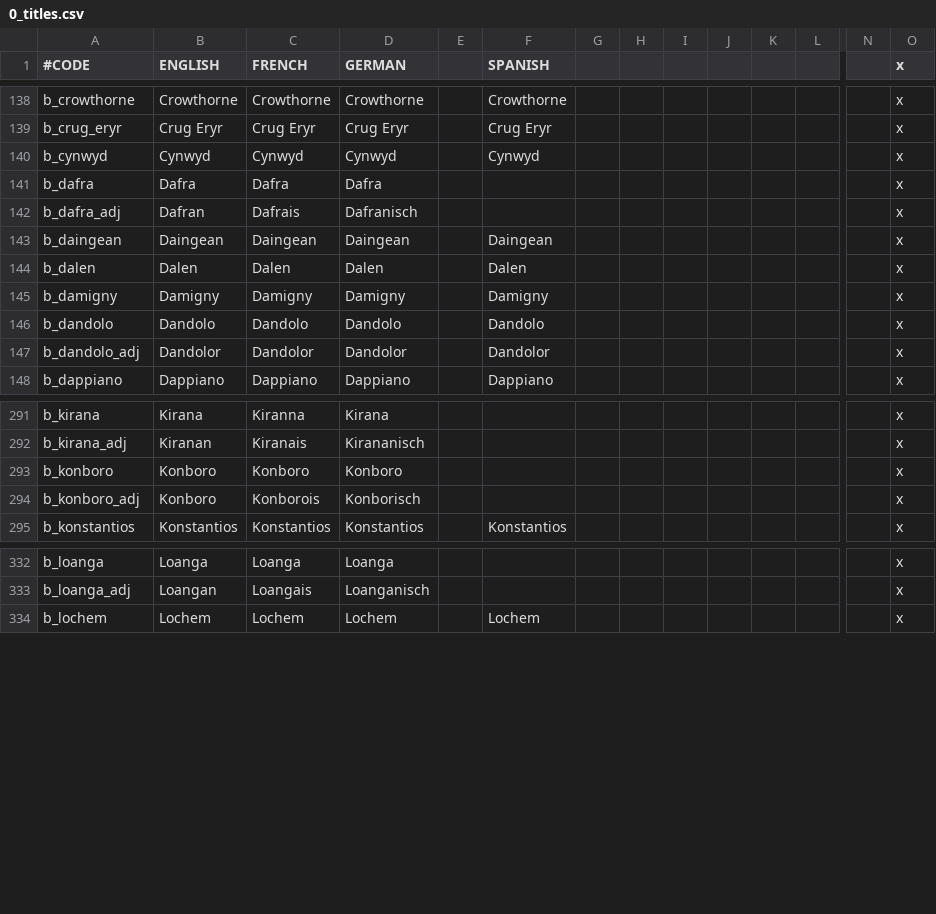
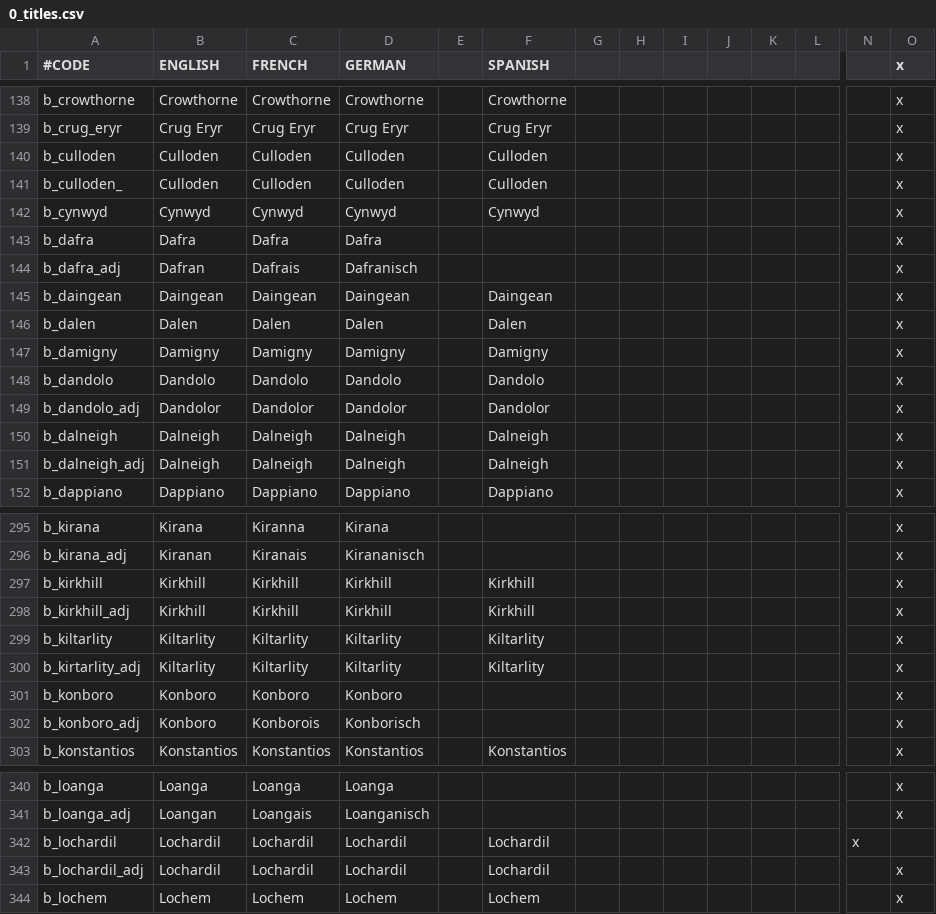
Before and after one commit to localiser/CK2Plus-Core, a CSV file: CK2Plus/localisation/0_titles.csv, drawn as a sheet; only a part is shown, gaps mark what is left out; rows hold the shown columns only; the diff names each change by its address in the sheet, - before the commit and + after, or states it on an @@ line.

Commit message:
2.04.0:minrog:41 c_inverness stuff
Added in more baronies and localisation details for the County of
Inverness.

```diff
--- a/CK2Plus/localisation/0_titles.csv
+++ b/CK2Plus/localisation/0_titles.csv
+row 140: b_culloden | Culloden | Culloden | Culloden |  | Culloden |  |  |  |  |  |  |  | x
+row 141: b_culloden_ | Culloden | Culloden | Culloden |  | Culloden |  |  |  |  |  |  |  | x
+row 150: b_dalneigh | Dalneigh | Dalneigh | Dalneigh |  | Dalneigh |  |  |  |  |  |  |  | x
+row 151: b_dalneigh_adj | Dalneigh | Dalneigh | Dalneigh |  | Dalneigh |  |  |  |  |  |  |  | x
+row 297: b_kirkhill | Kirkhill | Kirkhill | Kirkhill |  | Kirkhill |  |  |  |  |  |  |  | x
+row 298: b_kirkhill_adj | Kirkhill | Kirkhill | Kirkhill |  | Kirkhill |  |  |  |  |  |  |  | x
+row 299: b_kiltarlity | Kiltarlity | Kiltarlity | Kiltarlity |  | Kiltarlity |  |  |  |  |  |  |  | x
+row 300: b_kirtarlity_adj | Kiltarlity | Kiltarlity | Kiltarlity |  | Kiltarlity |  |  |  |  |  |  |  | x
+row 342: b_lochardil | Lochardil | Lochardil | Lochardil |  | Lochardil |  |  |  |  |  |  | x
+row 343: b_lochardil_adj | Lochardil | Lochardil | Lochardil |  | Lochardil |  |  |  |  |  |  |  | x
```
Also changed, not shown: 2 other files.
